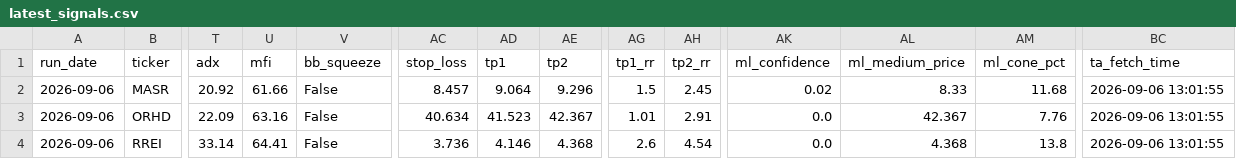
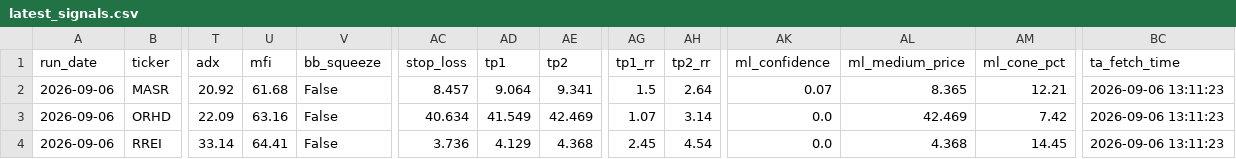
Before and after one commit to ARa2of/Egx-Signals, a CSV file: output/latest_signals.csv, drawn as a sheet; only a part is shown, gaps mark what is left out; the diff names each change by its address in the sheet, - before the commit and + after, or states it on an @@ line.

```diff
--- a/output/latest_signals.csv
+++ b/output/latest_signals.csv
-U2 (mfi): 61.66
+U2 (mfi): 61.68
-AE2 (tp2): 9.296
+AE2 (tp2): 9.341
-AH2 (tp2_rr): 2.45
+AH2 (tp2_rr): 2.64
-AK2 (ml_confidence): 0.02
+AK2 (ml_confidence): 0.07
-AL2 (ml_medium_price): 8.33
+AL2 (ml_medium_price): 8.365
-AM2 (ml_cone_pct): 11.68
+AM2 (ml_cone_pct): 12.21
-BC2:BC4 (ta_fetch_time): 2026-09-06 13:01:55
+BC2:BC4 (ta_fetch_time): 2026-09-06 13:11:23
-AD3 (tp1): 41.523
+AD3 (tp1): 41.549
-AE3 (tp2): 42.367
+AE3 (tp2): 42.469
-AG3 (tp1_rr): 1.01
+AG3 (tp1_rr): 1.07
-AH3 (tp2_rr): 2.91
+AH3 (tp2_rr): 3.14
-AL3 (ml_medium_price): 42.367
+AL3 (ml_medium_price): 42.469
-AM3 (ml_cone_pct): 7.76
+AM3 (ml_cone_pct): 7.42
-AD4 (tp1): 4.146
+AD4 (tp1): 4.129
-AG4 (tp1_rr): 2.6
+AG4 (tp1_rr): 2.45
-AM4 (ml_cone_pct): 13.8
+AM4 (ml_cone_pct): 14.45
```
Also changed, not shown: 3 other files.
